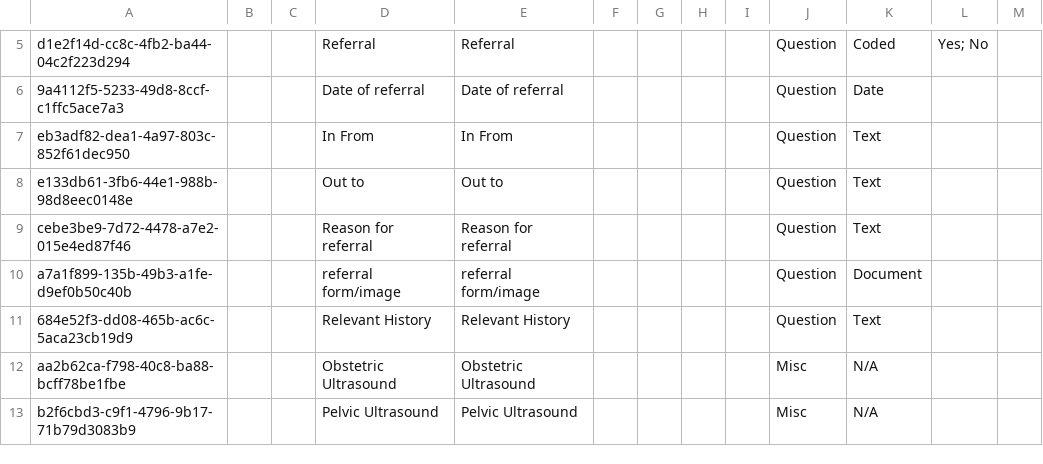
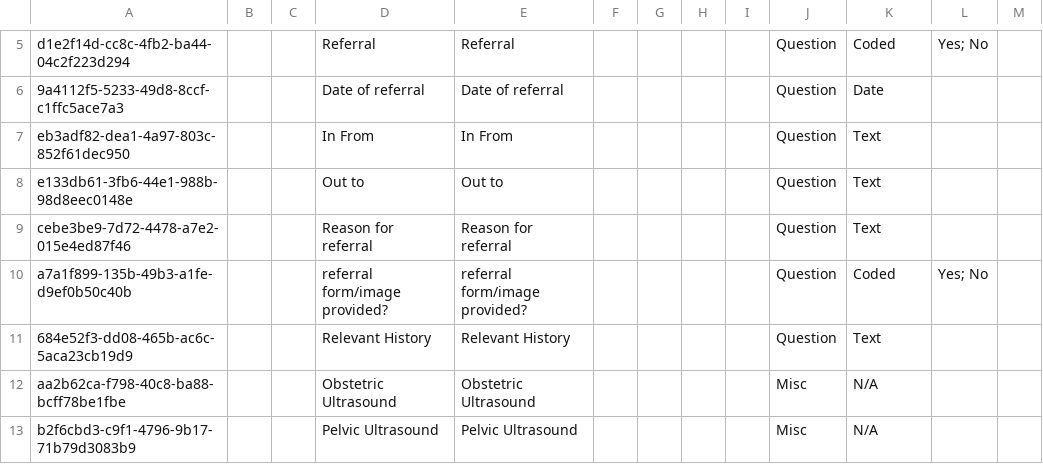
Before and after one commit to PiusKariuki/eHospital2.0, a CSV file: distro/configuration/concepts/ultrasound.csv, drawn as a sheet; only a part is shown, gaps mark what is left out.

Commit message:
Bump core version, queue version, adding missing LabTests and implementing feedback on UltraSound form (#33)
* Adding Reports esm

* Adding Reports esm

* Adding Reports esm

* Adding Reports esm

* Adding Reports esm

* Adding Color codes to queues module, Adding stock management module

* Bump core version, queue version, adding missing Labtests, and  implementing feedback on the Ultrasound

```diff
--- a/distro/configuration/concepts/ultrasound.csv
+++ b/distro/configuration/concepts/ultrasound.csv
@@ -10,3 +10,3 @@ e133db61-3fb6-44e1-988b-98d8eec0148e,,,Out to,Out to,,,,,Question,Text,,
 cebe3be9-7d72-4478-a7e2-015e4ed87f46,,,Reason for referral,Reason for referral,,,,,Question,Text,,
-a7a1f899-135b-49b3-a1fe-d9ef0b50c40b,,,referral form/image,referral form/image,,,,,Question,Document,,
+a7a1f899-135b-49b3-a1fe-d9ef0b50c40b,,,referral form/image provided?,referral form/image provided?,,,,,Question,Coded,Yes; No,
 684e52f3-dd08-465b-ac6c-5aca23cb19d9,,,Relevant History,Relevant History,,,,,Question,Text,,
```
Also changed, not shown: 21 other files.
